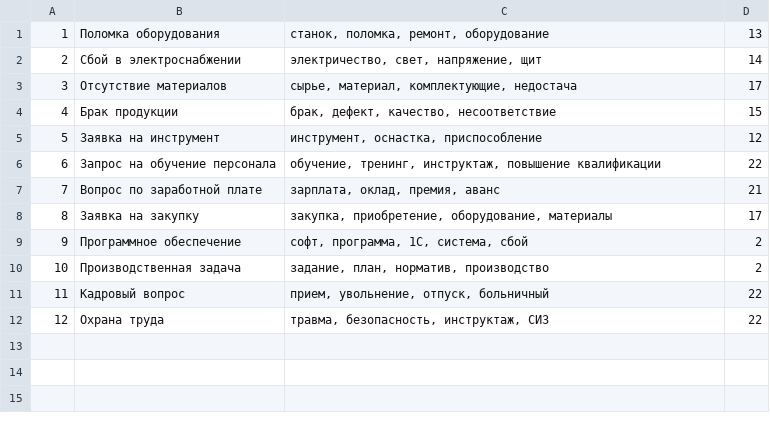
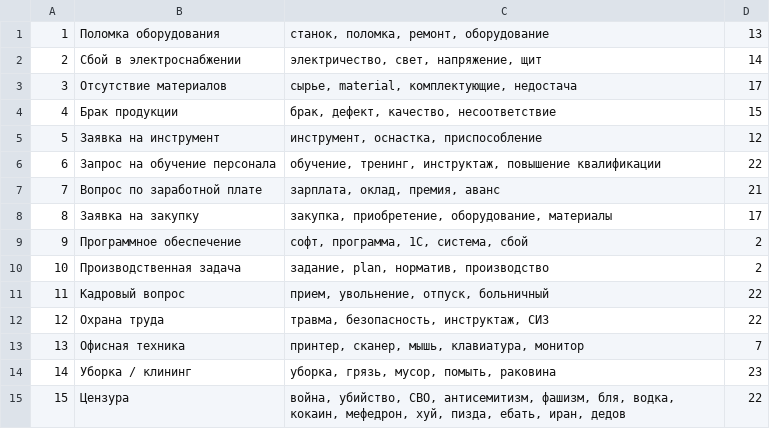
Before and after one commit to Kan1es/accelerator, a CSV file: vector/Data/categories.csv, drawn as a sheet.

Commit message:
new dataset

```diff
--- a/vector/Data/categories.csv
+++ b/vector/Data/categories.csv
@@ -2,3 +2,3 @@
 2,Сбой в электроснабжении,"электричество, свет, напряжение, щит",14
-3,Отсутствие материалов,"сырье, материал, комплектующие, недостача",17
+3,Отсутствие материалов,"сырье, material, комплектующие, недостача",17
 4,Брак продукции,"брак, дефект, качество, несоответствие",15
@@ -9,4 +9,7 @@
 9,Программное обеспечение,"софт, программа, 1С, система, сбой",2
-10,Производственная задача,"задание, план, норматив, производство",2
+10,Производственная задача,"задание, plan, норматив, производство",2
 11,Кадровый вопрос,"прием, увольнение, отпуск, больничный",22
 12,Охрана труда,"травма, безопасность, инструктаж, СИЗ",22
+13,Офисная техника,"принтер, сканер, мышь, клавиатура, монитор",7
+14,Уборка / клининг,"уборка, грязь, мусор, помыть, раковина",23
+15,Цензура,"война, убийство, СВО, антисемитизм, фашизм, бля, водка, кокаин, мефедрон, хуй, пизда, ебать, иран, дедов",22
```
Also changed, not shown: 15 other files.
